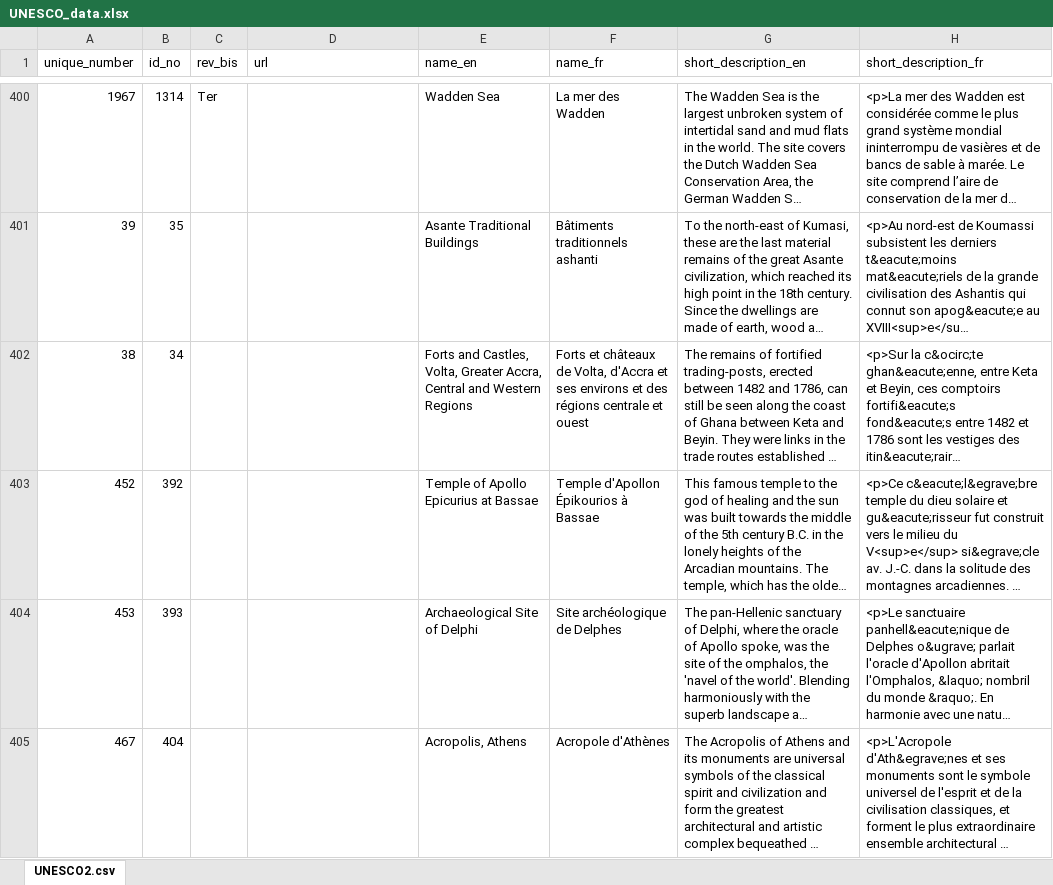
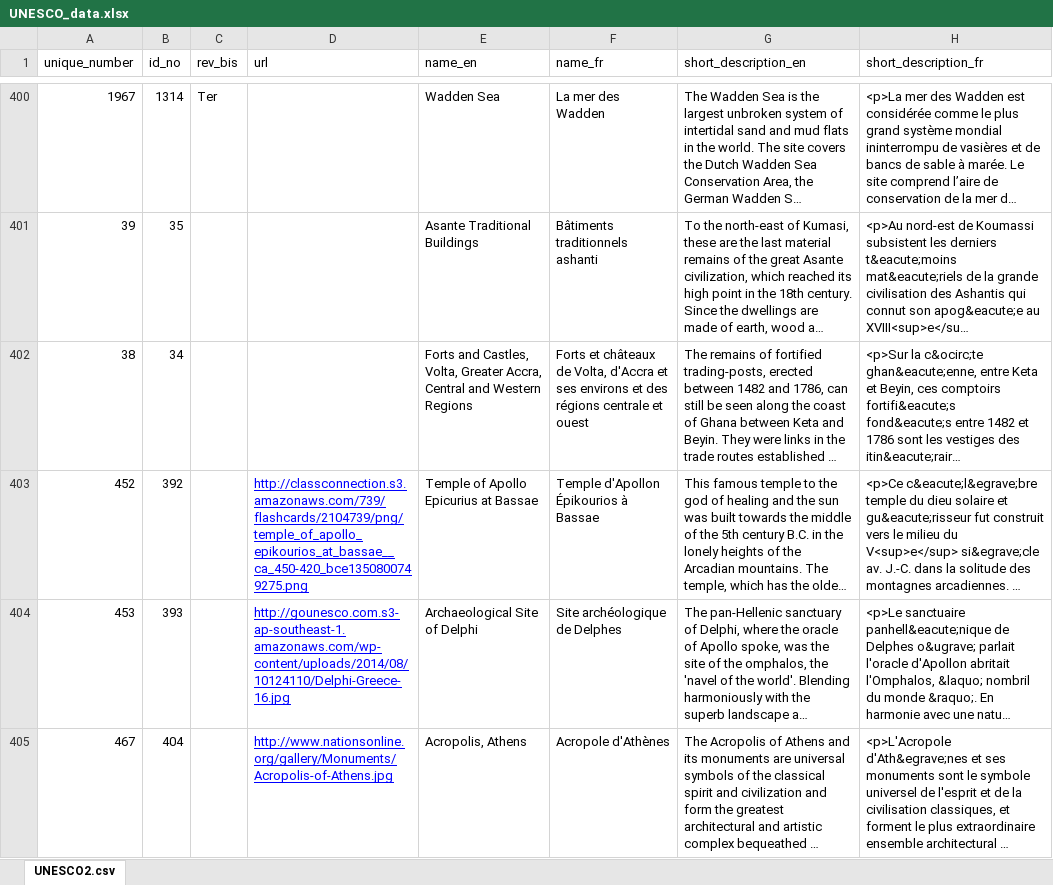
Before and after one commit to npmcdn-to-unpkg-bot/UNESCO_rekindeling, an Excel workbook: data/UNESCO_data.xlsx, sheet UNESCO2.csv, drawn as a sheet; only a part is shown, gaps mark what is left out; long unchanged cells end in …; values as stored, in another font and other column widths than the file's, no borders; the diff covers the shown part only; the diff names each change by its address in the sheet, - before the commit and + after, or states it on an @@ line.

```diff
--- a/data/UNESCO_data.xlsx (sheet UNESCO2.csv)
+++ b/data/UNESCO_data.xlsx (sheet UNESCO2.csv)
-D403 (url): (empty)
+D403 (url): http://classconnection.s3.amazonaws.com/739/flashcards/2104739/png/temple_of_apollo_epikourios_at_bassae__ca_450-420_bce1350800749275.png
-D404 (url): (empty)
+D404 (url): http://gounesco.com.s3-ap-southeast-1.amazonaws.com/wp-content/uploads/2014/08/10124110/Delphi-Greece-16.jpg
-D405 (url): (empty)
+D405 (url): http://www.nationsonline.org/gallery/Monuments/Acropolis-of-Athens.jpg
```
Also changed, not shown: 2 added rows, 2 removed rows and 93 edited cells elsewhere in this sheet, 8 other files.
